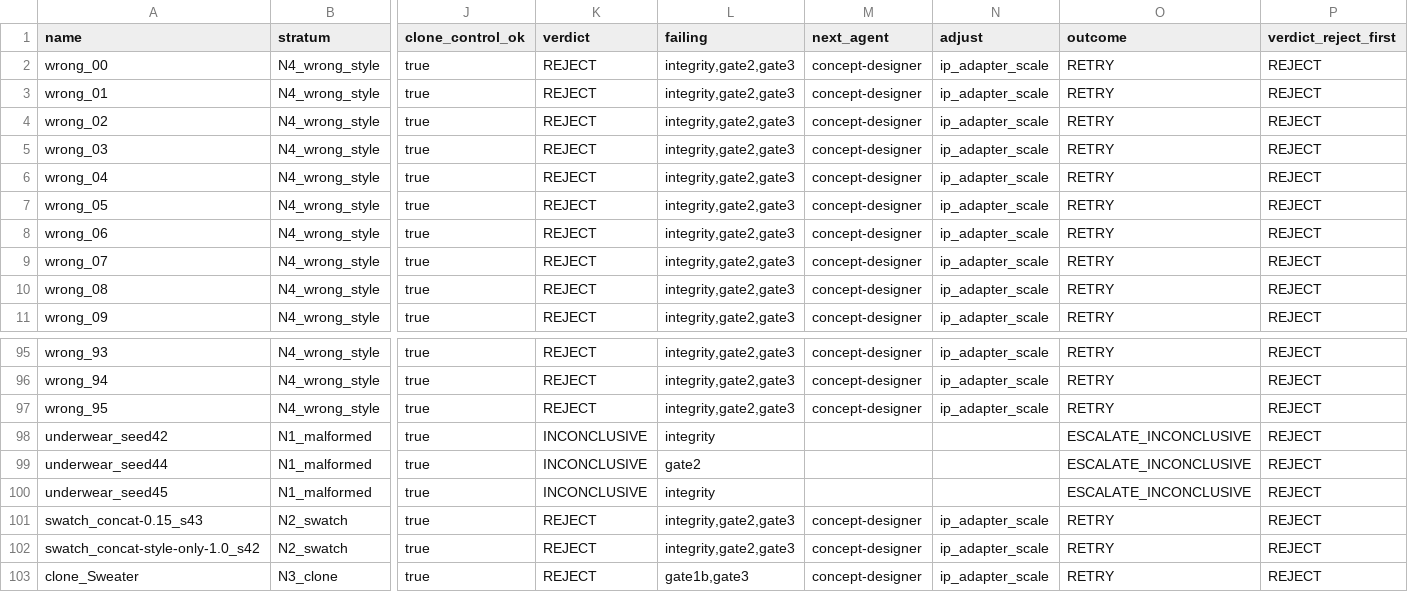
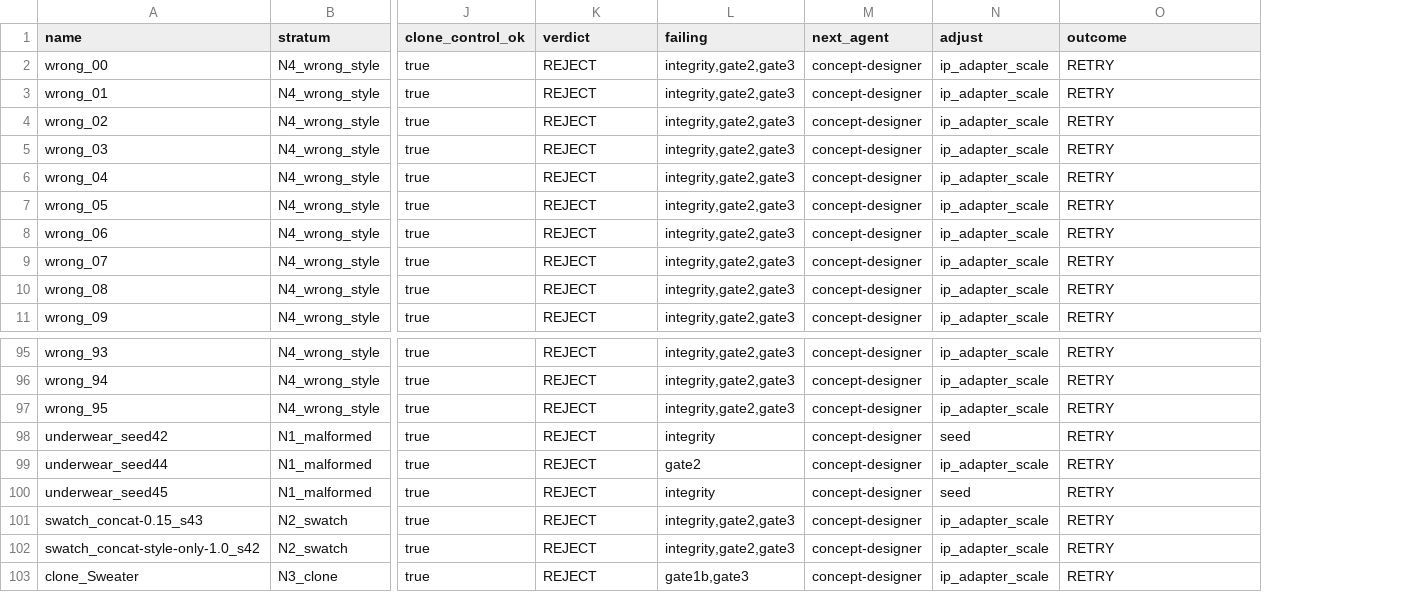
Before and after one commit to gaurav-gandhi-2411/next-season-styles, a CSV file: reports/tables/v3_agent_eval_cases.csv, drawn as a sheet; only a part is shown, gaps mark what is left out; the diff names each change by its address in the sheet, - before the commit and + after, or states it on an @@ line.

Commit message:
fix(critic): one rule for "a gate failed and another was not run" in spec, tool and driver (J3)
Three places answered differently: critic.md (INCONCLUSIVE), agent_demo.critic_replay (null
counts as failed: REJECT, retry) and qc_gates.verdict_from_gates (failure beats not-run:
REJECT). All three now call nss.generate.critic_rule.decide:

1. a gate is unmeasured if its pass is null/missing, or it is Gate 1b and the exact-clone
   control did not fail as required (its own False then says nothing about the concept);
2. any definite failure -> REJECT, even with an unmeasured gate (it cannot pass, and a retry
   can fix the failure); the verdict text names the unrun gate;
3. else any unmeasured gate -> INCONCLUSIVE: escalate, never regenerate (a new image faces the
   same unmeasured gate; the cause is a missing brief or broken control, which a person fixes);
4. else PASS_PENDING_HUMAN.

Verdicts that change on the 115 H3 cases: exactly 3, the malformed underwear images
(INCONCLUSIVE/escalate -> REJECT/retry, Gate 3 unrun because they were generated without a
brief). tp/fp/fn/tn unchanged in every metric row; only the inconclusive counts move.
critic_replay changes for a row with nothing failed and a null gate (was REJECT, now
INCONCLUSIVE); verdict_from_gates changes for an unvalidated clone control (was REJECT, now
not-a-pass with automated None unless another gate failed). agents/critic.md updated to the
rule. Two tests that encoded the old semantics were replaced.

```diff
--- a/reports/tables/v3_agent_eval_cases.csv
+++ b/reports/tables/v3_agent_eval_cases.csv
-column P (verdict_reject_first), rows 2-11: all REJECT; rows 95-103: all REJECT
-K98:K100 (verdict): INCONCLUSIVE
+K98:K100 (verdict): REJECT
-M98:M100 (next_agent): (empty)
+M98:M100 (next_agent): concept-designer
-N98 (adjust): (empty)
+N98 (adjust): seed
-O98:O100 (outcome): ESCALATE_INCONCLUSIVE
+O98:O100 (outcome): RETRY
-N99 (adjust): (empty)
+N99 (adjust): ip_adapter_scale
-N100 (adjust): (empty)
+N100 (adjust): seed
```
Also changed, not shown: reports/tables/v3_agent_eval_metrics.csv, reports/tables/v3_agent_eval_routing.csv, 9 other files.
